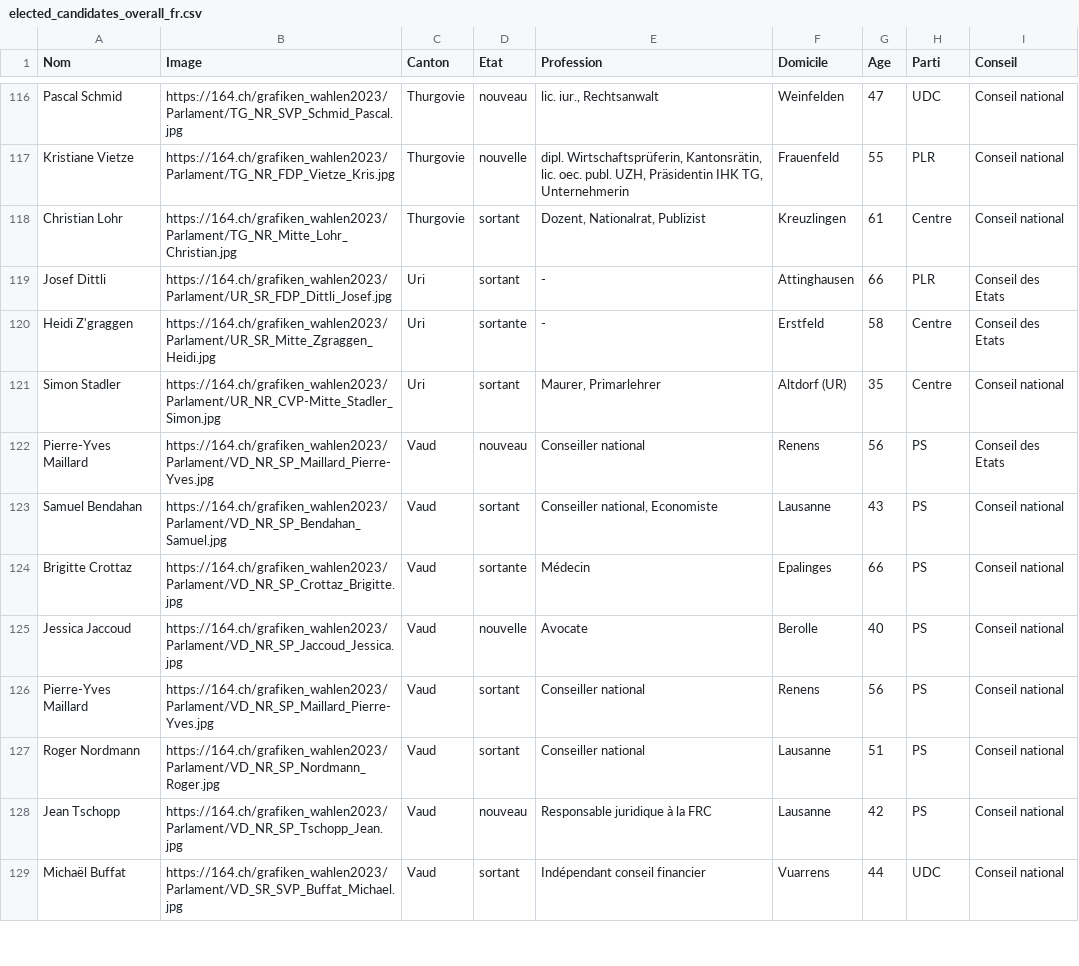
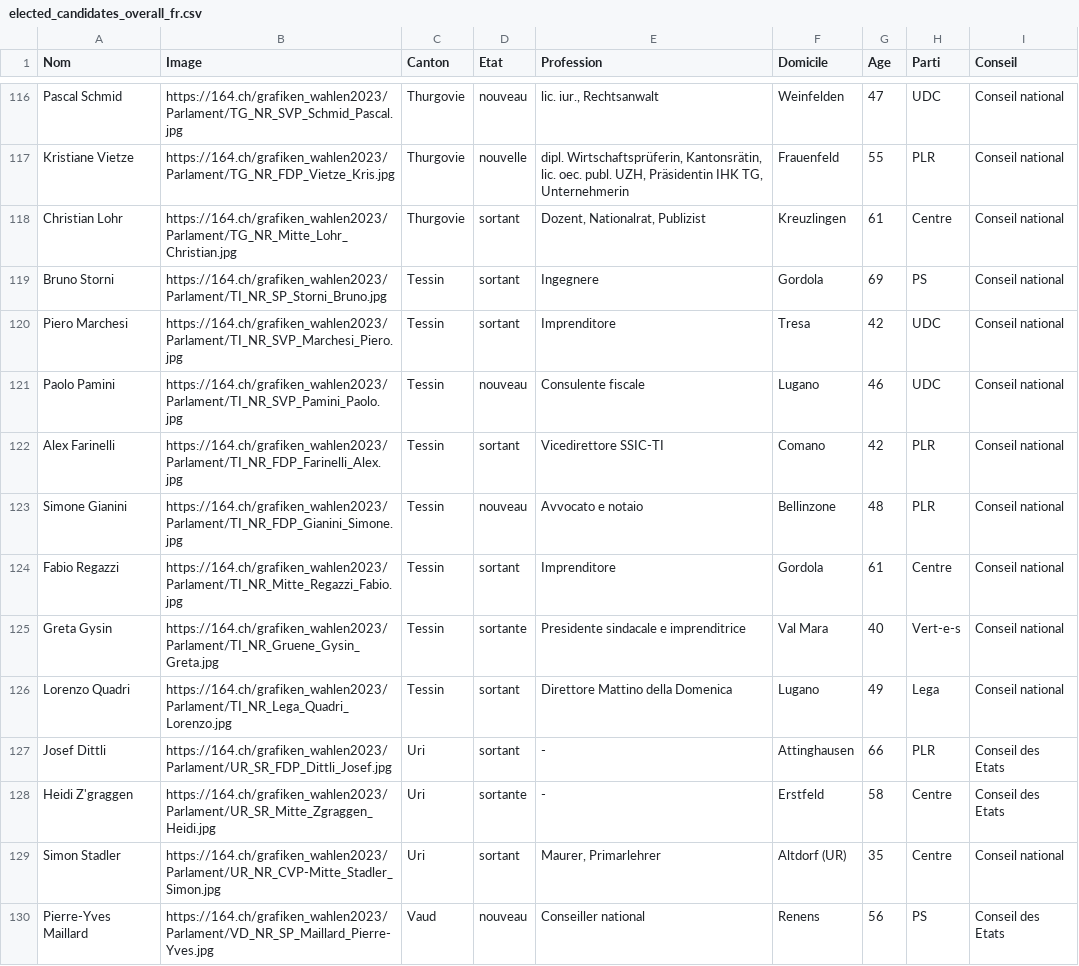
Before and after one commit to awp-finanznachrichten/sda_eidgenoessische_wahlen_datafeed, a CSV file: Output/elected_candidates_overall_fr.csv, drawn as a sheet; only a part is shown, gaps mark what is left out; the shorter side is filled out with more unchanged rows.

```diff
--- a/Output/elected_candidates_overall_fr.csv
+++ b/Output/elected_candidates_overall_fr.csv
@@ -118,2 +118,10 @@
 "Christian Lohr","https://164.ch/grafiken_wahlen2023/Parlament/TG_NR_Mitte_Lohr_Christian.jpg","Thurgovie","sortant","Dozent, Nationalrat, Publizist","Kreuzlingen",61,"Centre","Conseil national "
+"Bruno Storni","https://164.ch/grafiken_wahlen2023/Parlament/TI_NR_SP_Storni_Bruno.jpg","Tessin","sortant","Ingegnere","Gordola",69,"PS","Conseil national "
+"Piero Marchesi","https://164.ch/grafiken_wahlen2023/Parlament/TI_NR_SVP_Marchesi_Piero.jpg","Tessin","sortant","Imprenditore","Tresa",42,"UDC","Conseil national "
+"Paolo Pamini","https://164.ch/grafiken_wahlen2023/Parlament/TI_NR_SVP_Pamini_Paolo.jpg","Tessin","nouveau","Consulente fiscale","Lugano",46,"UDC","Conseil national "
+"Alex Farinelli","https://164.ch/grafiken_wahlen2023/Parlament/TI_NR_FDP_Farinelli_Alex.jpg","Tessin","sortant","Vicedirettore SSIC-TI","Comano",42,"PLR","Conseil national "
+"Simone Gianini","https://164.ch/grafiken_wahlen2023/Parlament/TI_NR_FDP_Gianini_Simone.jpg","Tessin","nouveau","Avvocato e notaio","Bellinzone",48,"PLR","Conseil national "
+"Fabio Regazzi","https://164.ch/grafiken_wahlen2023/Parlament/TI_NR_Mitte_Regazzi_Fabio.jpg","Tessin","sortant","Imprenditore","Gordola",61,"Centre","Conseil national "
+"Greta Gysin","https://164.ch/grafiken_wahlen2023/Parlament/TI_NR_Gruene_Gysin_Greta.jpg","Tessin","sortante","Presidente sindacale e imprenditrice","Val Mara",40,"Vert-e-s","Conseil national "
+"Lorenzo Quadri","https://164.ch/grafiken_wahlen2023/Parlament/TI_NR_Lega_Quadri_Lorenzo.jpg","Tessin","sortant","Direttore Mattino della Domenica","Lugano",49,"Lega","Conseil national "
 "Josef Dittli","https://164.ch/grafiken_wahlen2023/Parlament/UR_SR_FDP_Dittli_Josef.jpg","Uri","sortant","-","Attinghausen",66,"PLR","Conseil des Etats"
```
Also changed, not shown: Output/elected_candidates_overall_de.csv, Output/elected_candidates_overall_it.csv, 7 other files.
